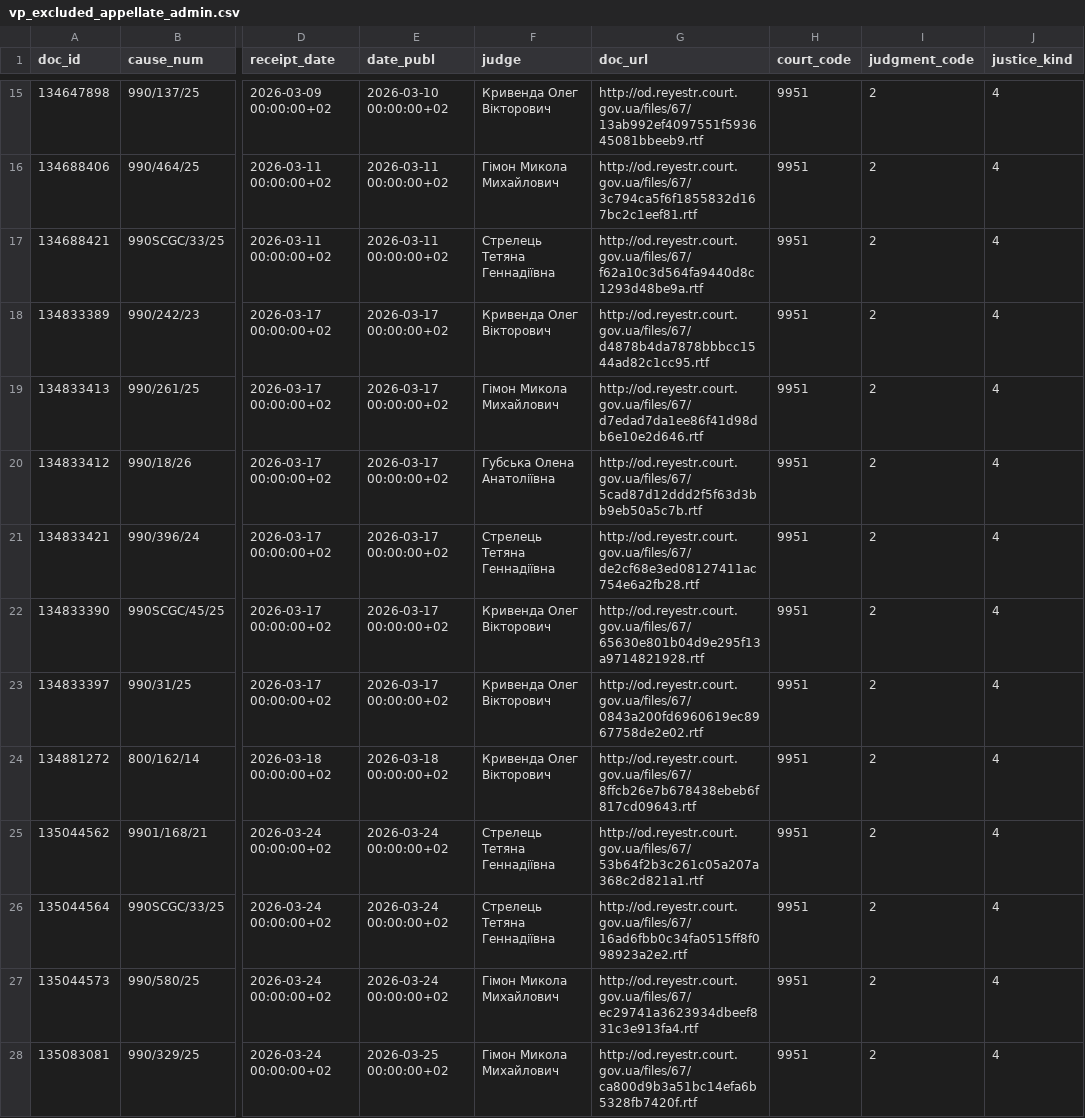
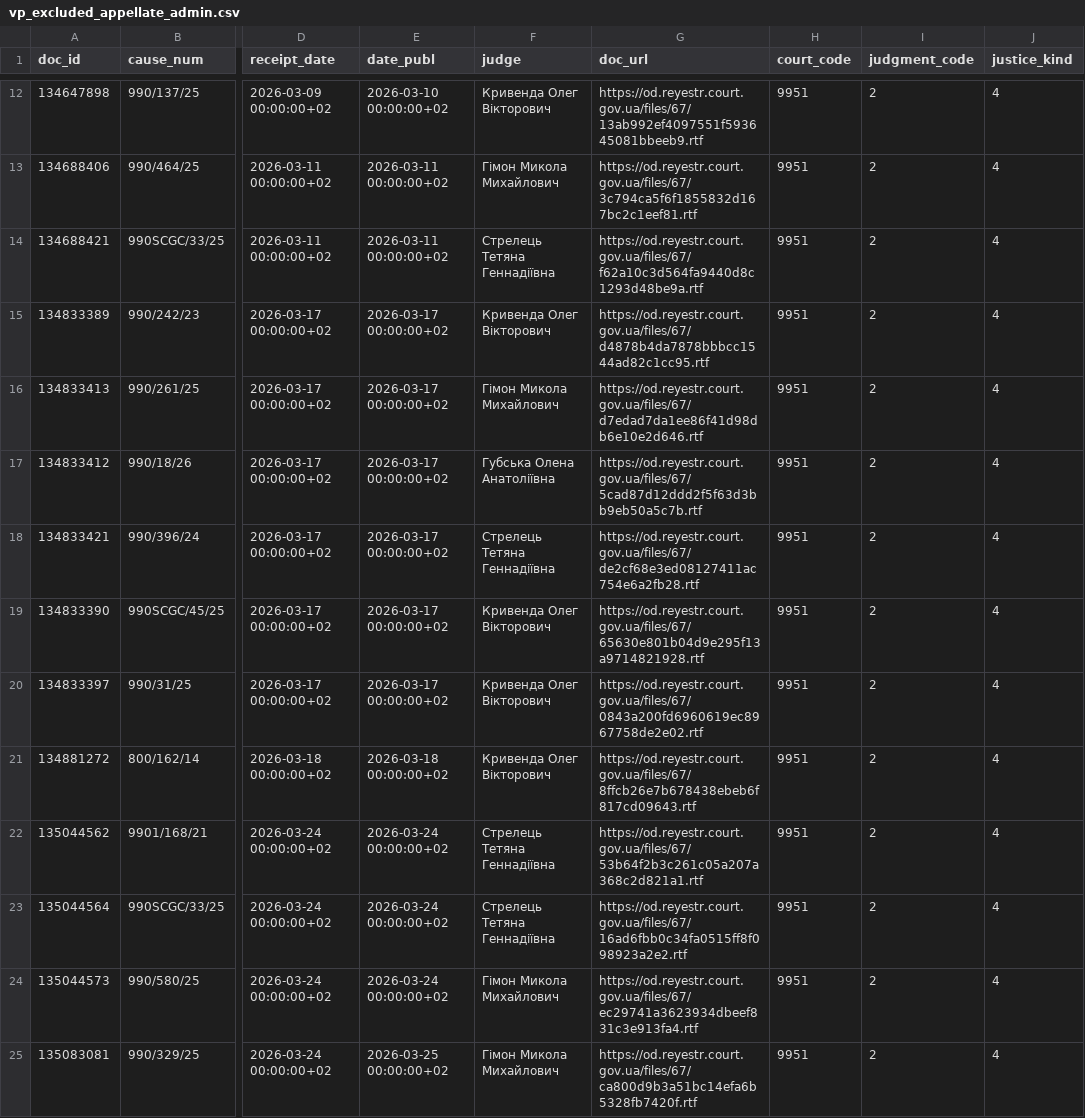
Before and after one commit to apryshchepchuk/VS-legal-digest, a CSV file: data/interim/vp_excluded_appellate_admin.csv, drawn as a sheet; only a part is shown, gaps mark what is left out; addresses are those after the commit; the diff covers the shown part only; the diff names each change by its address in the sheet, - before the commit and + after, or states it on an @@ line.

```diff
--- a/data/interim/vp_excluded_appellate_admin.csv
+++ b/data/interim/vp_excluded_appellate_admin.csv
-G12 (doc_url): http://od.reyestr.court.gov.ua/files/67/13ab992ef4097551f593645081bbeeb9.rtf
+G12 (doc_url): https://od.reyestr.court.gov.ua/files/67/13ab992ef4097551f593645081bbeeb9.rtf
-G13 (doc_url): http://od.reyestr.court.gov.ua/files/67/3c794ca5f6f1855832d167bc2c1eef81.rtf
+G13 (doc_url): https://od.reyestr.court.gov.ua/files/67/3c794ca5f6f1855832d167bc2c1eef81.rtf
-G14 (doc_url): http://od.reyestr.court.gov.ua/files/67/f62a10c3d564fa9440d8c1293d48be9a.rtf
+G14 (doc_url): https://od.reyestr.court.gov.ua/files/67/f62a10c3d564fa9440d8c1293d48be9a.rtf
-G15 (doc_url): http://od.reyestr.court.gov.ua/files/67/d4878b4da7878bbbcc1544ad82c1cc95.rtf
+G15 (doc_url): https://od.reyestr.court.gov.ua/files/67/d4878b4da7878bbbcc1544ad82c1cc95.rtf
-G16 (doc_url): http://od.reyestr.court.gov.ua/files/67/d7edad7da1ee86f41d98db6e10e2d646.rtf
+G16 (doc_url): https://od.reyestr.court.gov.ua/files/67/d7edad7da1ee86f41d98db6e10e2d646.rtf
-G17 (doc_url): http://od.reyestr.court.gov.ua/files/67/5cad87d12ddd2f5f63d3bb9eb50a5c7b.rtf
+G17 (doc_url): https://od.reyestr.court.gov.ua/files/67/5cad87d12ddd2f5f63d3bb9eb50a5c7b.rtf
-G18 (doc_url): http://od.reyestr.court.gov.ua/files/67/de2cf68e3ed08127411ac754e6a2fb28.rtf
+G18 (doc_url): https://od.reyestr.court.gov.ua/files/67/de2cf68e3ed08127411ac754e6a2fb28.rtf
-G19 (doc_url): http://od.reyestr.court.gov.ua/files/67/65630e801b04d9e295f13a9714821928.rtf
+G19 (doc_url): https://od.reyestr.court.gov.ua/files/67/65630e801b04d9e295f13a9714821928.rtf
-G20 (doc_url): http://od.reyestr.court.gov.ua/files/67/0843a200fd6960619ec8967758de2e02.rtf
+G20 (doc_url): https://od.reyestr.court.gov.ua/files/67/0843a200fd6960619ec8967758de2e02.rtf
-G21 (doc_url): http://od.reyestr.court.gov.ua/files/67/8ffcb26e7b678438ebeb6f817cd09643.rtf
+G21 (doc_url): https://od.reyestr.court.gov.ua/files/67/8ffcb26e7b678438ebeb6f817cd09643.rtf
-G22 (doc_url): http://od.reyestr.court.gov.ua/files/67/53b64f2b3c261c05a207a368c2d821a1.rtf
+G22 (doc_url): https://od.reyestr.court.gov.ua/files/67/53b64f2b3c261c05a207a368c2d821a1.rtf
-G23 (doc_url): http://od.reyestr.court.gov.ua/files/67/16ad6fbb0c34fa0515ff8f098923a2e2.rtf
+G23 (doc_url): https://od.reyestr.court.gov.ua/files/67/16ad6fbb0c34fa0515ff8f098923a2e2.rtf
-G24 (doc_url): http://od.reyestr.court.gov.ua/files/67/ec29741a3623934dbeef831c3e913fa4.rtf
+G24 (doc_url): https://od.reyestr.court.gov.ua/files/67/ec29741a3623934dbeef831c3e913fa4.rtf
-G25 (doc_url): http://od.reyestr.court.gov.ua/files/67/ca800d9b3a51bc14efa6b5328fb7420f.rtf
+G25 (doc_url): https://od.reyestr.court.gov.ua/files/67/ca800d9b3a51bc14efa6b5328fb7420f.rtf
```
Also changed, not shown: 3 removed rows and 54 edited cells elsewhere in this file, data/interim/vp_candidates.csv, data/interim/vp_selected_for_analysis.csv, 6 other files.
